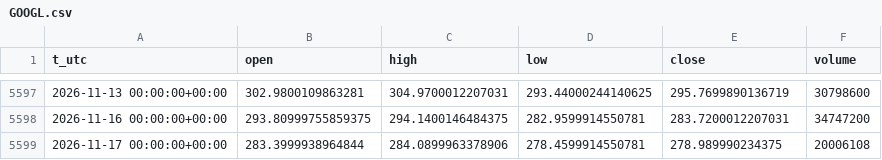
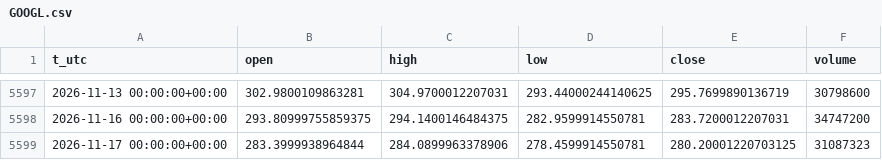
Before and after one commit to egedogann/piyasa-veri, a CSV file: data/d1/GOOGL.csv, drawn as a sheet; only a part is shown, gaps mark what is left out.

```diff
--- a/data/d1/GOOGL.csv
+++ b/data/d1/GOOGL.csv
@@ -5598,2 +5598,2 @@ t_utc,open,high,low,close,volume
 2026-11-16 00:00:00+00:00,293.80999755859375,294.1400146484375,282.9599914550781,283.7200012207031,34747200
-2026-11-17 00:00:00+00:00,283.3999938964844,284.0899963378906,278.4599914550781,278.989990234375,20006108
+2026-11-17 00:00:00+00:00,283.3999938964844,284.0899963378906,278.4599914550781,280.20001220703125,31087323
```
Also changed, not shown: data/d1/RTY_F.csv, data/d1/TIP.csv, 38 other files.
